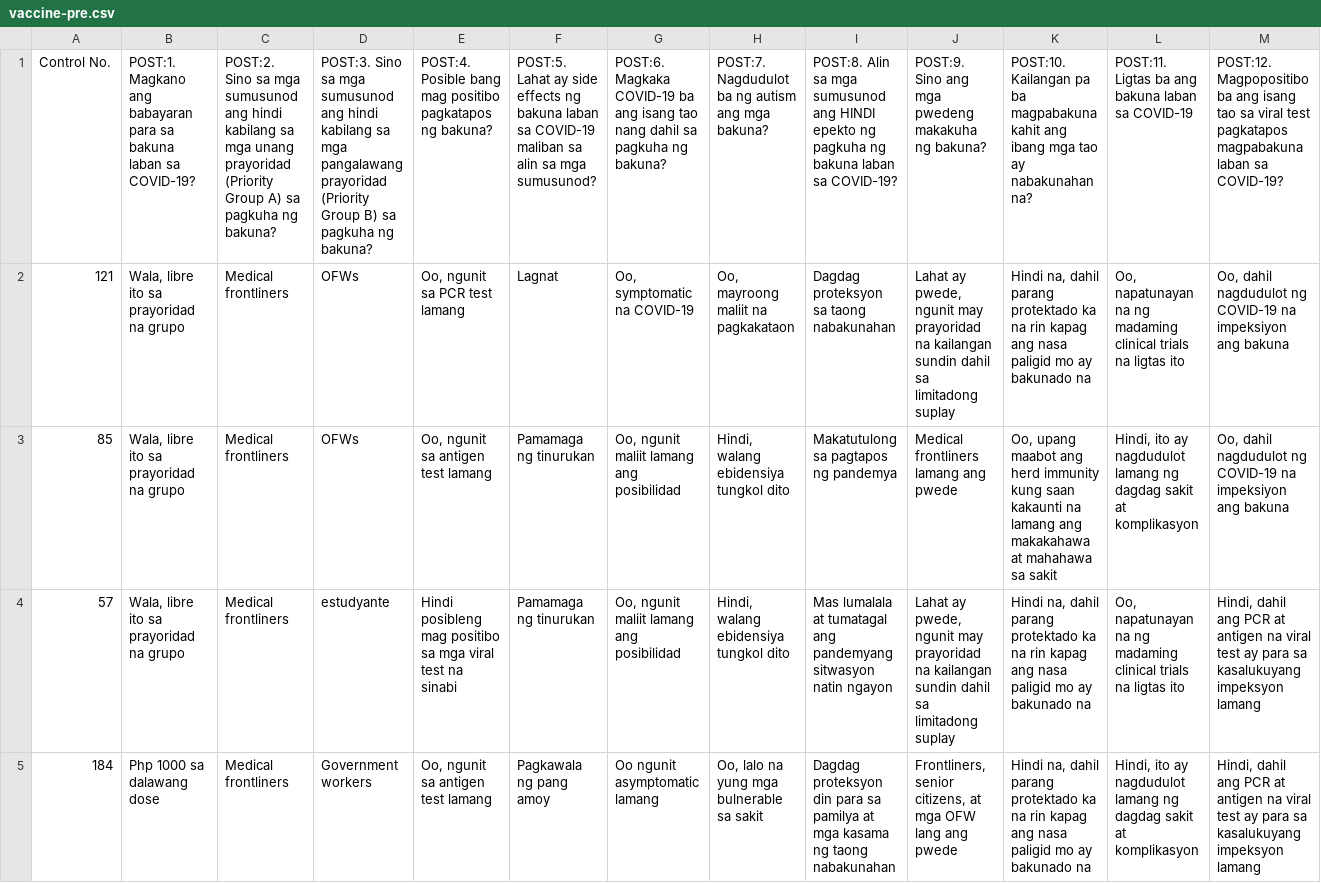
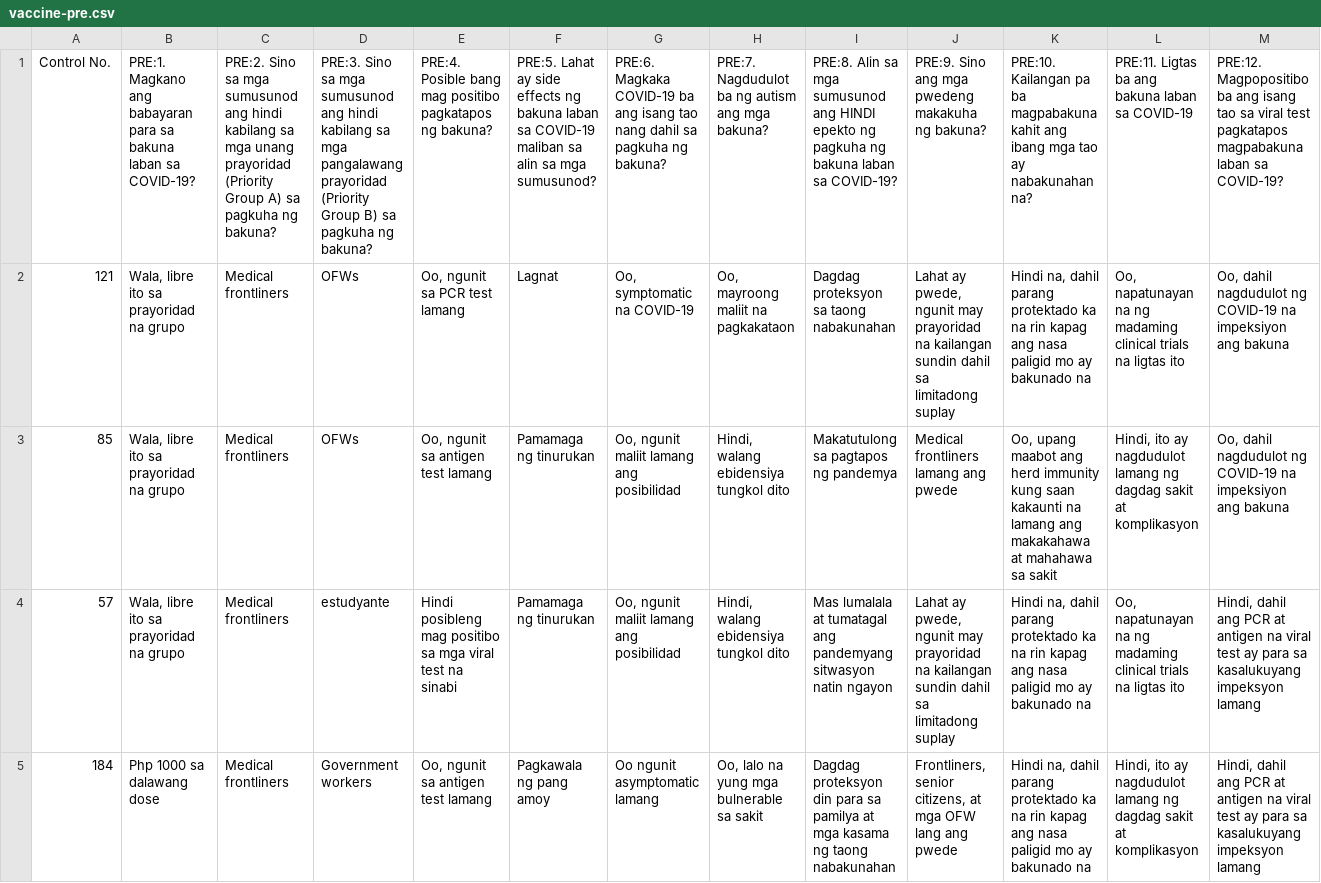
Before and after one commit to emillim314/UST_FOP_2FMT_MT6312_data_filter, a CSV file: data/vaccine-pre.csv, drawn as a sheet; only a part is shown; the diff covers the shown part only; the diff names each change by its address in the sheet, - before the commit and + after, or states it on an @@ line.

```diff
--- a/data/vaccine-pre.csv
+++ b/data/vaccine-pre.csv
-B1: POST:1. Magkano ang…
+B1: PRE:1. Magkano ang…
-C1: POST:2. Sino sa…
+C1: PRE:2. Sino sa…
-D1: POST:3. Sino sa…
+D1: PRE:3. Sino sa…
-E1: POST:4. Posible bang…
+E1: PRE:4. Posible bang…
-F1: POST:5. Lahat ay…
+F1: PRE:5. Lahat ay…
-G1: POST:6. Magkaka COVID-19…
+G1: PRE:6. Magkaka COVID-19…
-H1: POST:7. Nagdudulot ba…
+H1: PRE:7. Nagdudulot ba…
-I1: POST:8. Alin sa…
+I1: PRE:8. Alin sa…
-J1: POST:9. Sino ang…
+J1: PRE:9. Sino ang…
-K1: POST:10. Kailangan pa…
+K1: PRE:10. Kailangan pa…
-L1: POST:11. Ligtas ba…
+L1: PRE:11. Ligtas ba…
-M1: POST:12. Magpopositibo ba…
+M1: PRE:12. Magpopositibo ba…
```
Also changed, not shown: 3 edited cells elsewhere in this file, data/COVID-post.csv.
